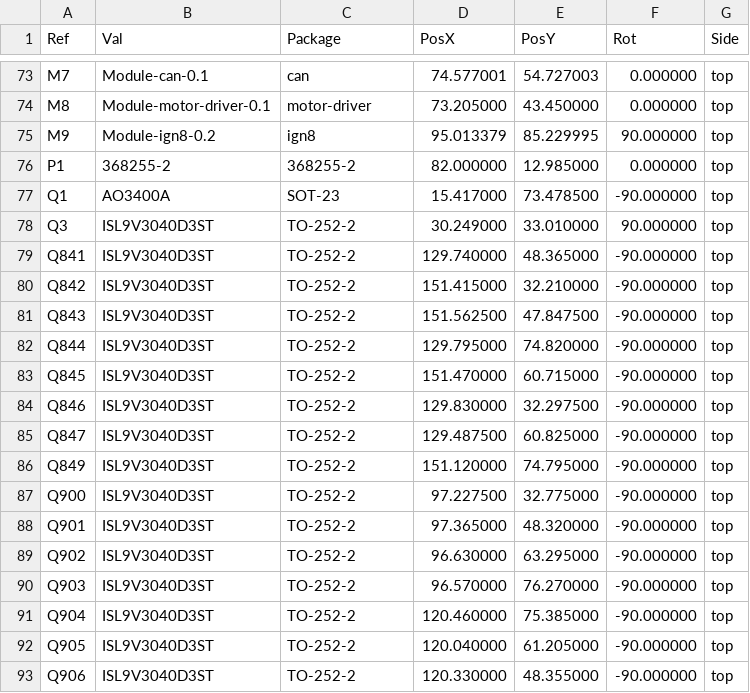
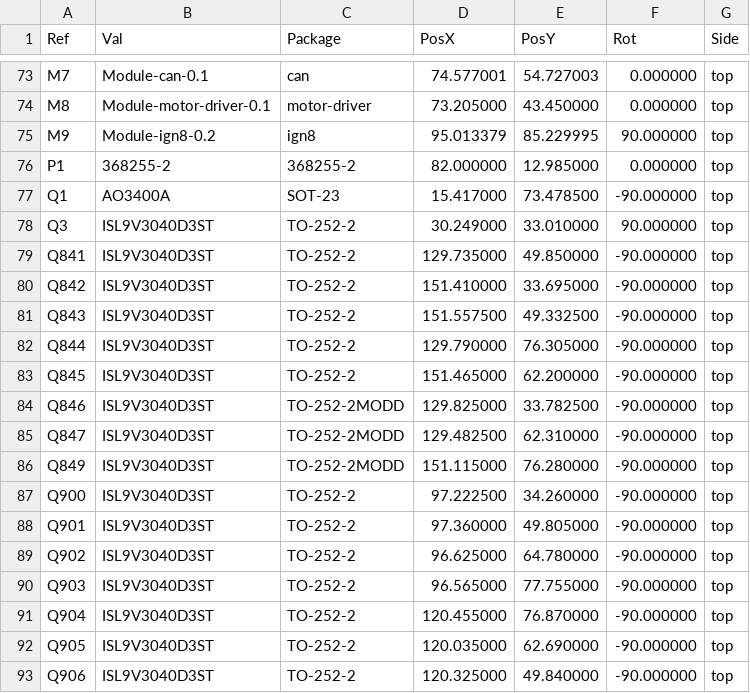
Before and after one commit to luis9860/hellen-example, a CSV file: gerber/greenenergyecu-all-pos.csv, drawn as a sheet; only a part is shown, gaps mark what is left out; the diff covers the shown part only.

```diff
--- a/gerber/greenenergyecu-all-pos.csv
+++ b/gerber/greenenergyecu-all-pos.csv
@@ -78,16 +78,16 @@ Ref,Val,Package,PosX,PosY,Rot,Side
 "Q3","ISL9V3040D3ST","TO-252-2",30.249000,33.010000,90.000000,top
-"Q841","ISL9V3040D3ST","TO-252-2",129.740000,48.365000,-90.000000,top
-"Q842","ISL9V3040D3ST","TO-252-2",151.415000,32.210000,-90.000000,top
-"Q843","ISL9V3040D3ST","TO-252-2",151.562500,47.847500,-90.000000,top
-"Q844","ISL9V3040D3ST","TO-252-2",129.795000,74.820000,-90.000000,top
-"Q845","ISL9V3040D3ST","TO-252-2",151.470000,60.715000,-90.000000,top
-"Q846","ISL9V3040D3ST","TO-252-2",129.830000,32.297500,-90.000000,top
-"Q847","ISL9V3040D3ST","TO-252-2",129.487500,60.825000,-90.000000,top
-"Q849","ISL9V3040D3ST","TO-252-2",151.120000,74.795000,-90.000000,top
-"Q900","ISL9V3040D3ST","TO-252-2",97.227500,32.775000,-90.000000,top
-"Q901","ISL9V3040D3ST","TO-252-2",97.365000,48.320000,-90.000000,top
-"Q902","ISL9V3040D3ST","TO-252-2",96.630000,63.295000,-90.000000,top
-"Q903","ISL9V3040D3ST","TO-252-2",96.570000,76.270000,-90.000000,top
-"Q904","ISL9V3040D3ST","TO-252-2",120.460000,75.385000,-90.000000,top
-"Q905","ISL9V3040D3ST","TO-252-2",120.040000,61.205000,-90.000000,top
-"Q906","ISL9V3040D3ST","TO-252-2",120.330000,48.355000,-90.000000,top
+"Q841","ISL9V3040D3ST","TO-252-2",129.735000,49.850000,-90.000000,top
+"Q842","ISL9V3040D3ST","TO-252-2",151.410000,33.695000,-90.000000,top
+"Q843","ISL9V3040D3ST","TO-252-2",151.557500,49.332500,-90.000000,top
+"Q844","ISL9V3040D3ST","TO-252-2",129.790000,76.305000,-90.000000,top
+"Q845","ISL9V3040D3ST","TO-252-2",151.465000,62.200000,-90.000000,top
+"Q846","ISL9V3040D3ST","TO-252-2MODD",129.825000,33.782500,-90.000000,top
+"Q847","ISL9V3040D3ST","TO-252-2MODD",129.482500,62.310000,-90.000000,top
+"Q849","ISL9V3040D3ST","TO-252-2MODD",151.115000,76.280000,-90.000000,top
+"Q900","ISL9V3040D3ST","TO-252-2",97.222500,34.260000,-90.000000,top
+"Q901","ISL9V3040D3ST","TO-252-2",97.360000,49.805000,-90.000000,top
+"Q902","ISL9V3040D3ST","TO-252-2",96.625000,64.780000,-90.000000,top
+"Q903","ISL9V3040D3ST","TO-252-2",96.565000,77.755000,-90.000000,top
+"Q904","ISL9V3040D3ST","TO-252-2",120.455000,76.870000,-90.000000,top
+"Q905","ISL9V3040D3ST","TO-252-2",120.035000,62.690000,-90.000000,top
+"Q906","ISL9V3040D3ST","TO-252-2",120.325000,49.840000,-90.000000,top
```
Also changed, not shown: 2 edited cells elsewhere in this file, 16 other files.
